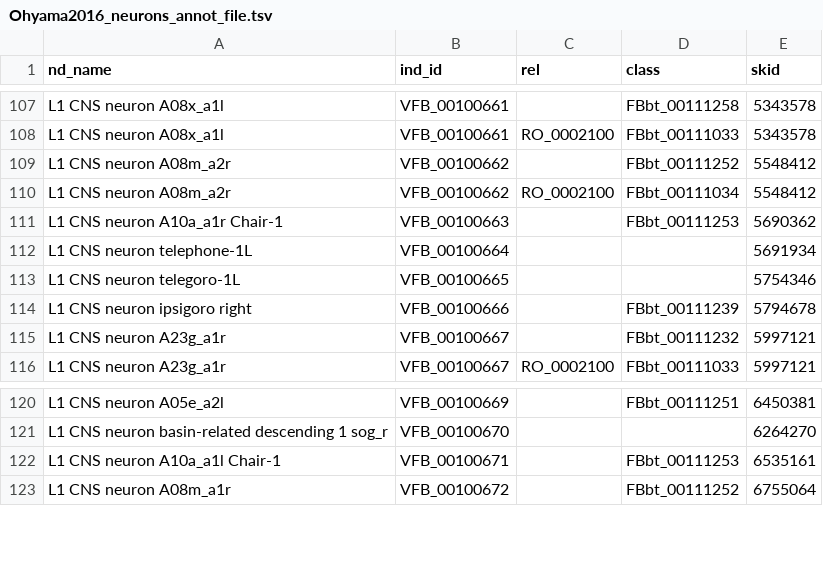
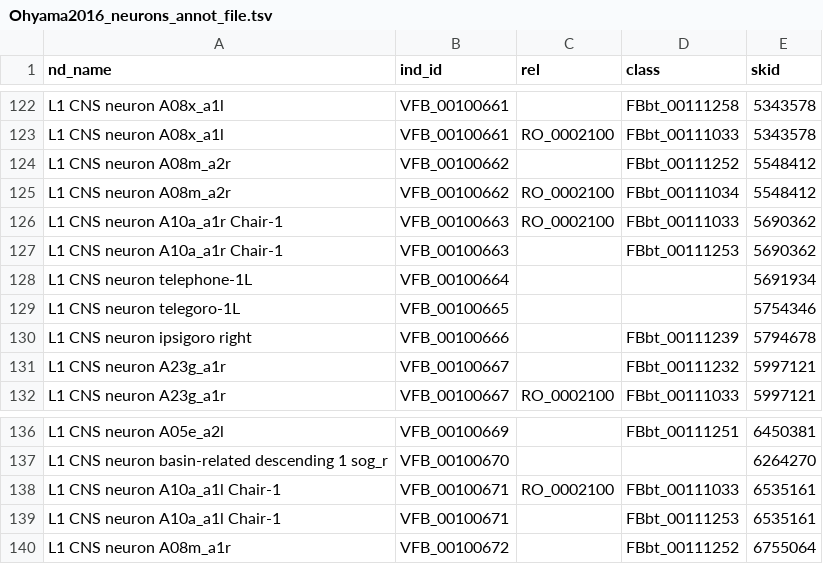
Before and after one commit to VirtualFlyBrain/VFB_owl, a TSV file: data/Ohyama2016_neurons_annot_file.tsv, drawn as a sheet; only a part is shown, gaps mark what is left out; the diff covers the shown part only.

Commit message:
Update Ohyama2016_neurons_annot_file.tsv
Changed to use only terms in July release

```diff
--- a/data/Ohyama2016_neurons_annot_file.tsv
+++ b/data/Ohyama2016_neurons_annot_file.tsv
@@ -110,2 +125,3 @@ L1 CNS neuron A08m_a2r	VFB_00100662		FBbt_00111252	5548412
 L1 CNS neuron A08m_a2r	VFB_00100662	RO_0002100	FBbt_00111034	5548412
+L1 CNS neuron A10a_a1r Chair-1	VFB_00100663	RO_0002100	FBbt_00111033	5690362
 L1 CNS neuron A10a_a1r Chair-1	VFB_00100663		FBbt_00111253	5690362
@@ -121,2 +137,3 @@ L1 CNS neuron A05e_a2l	VFB_00100669		FBbt_00111251	6450381
 L1 CNS neuron basin-related descending 1 sog_r	VFB_00100670			6264270
+L1 CNS neuron A10a_a1l Chair-1	VFB_00100671	RO_0002100	FBbt_00111033	6535161
 L1 CNS neuron A10a_a1l Chair-1	VFB_00100671		FBbt_00111253	6535161
```
Also changed, not shown: 18 added rows and 18 edited cells elsewhere in this file.
